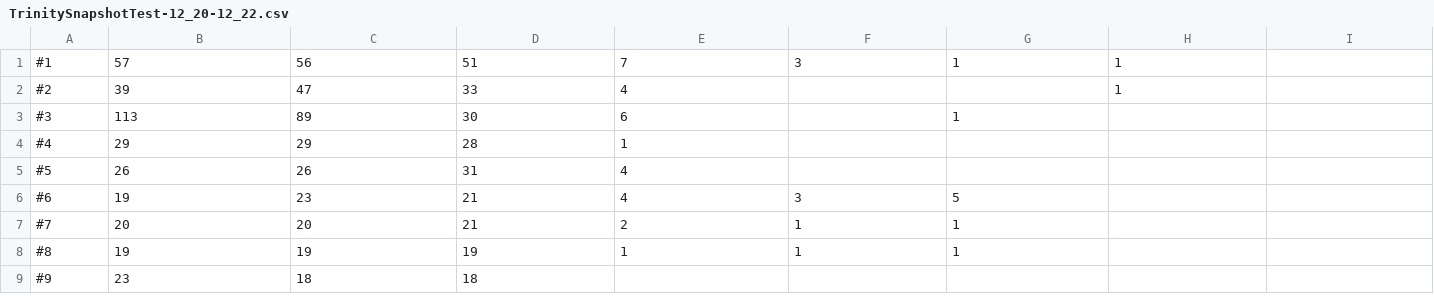
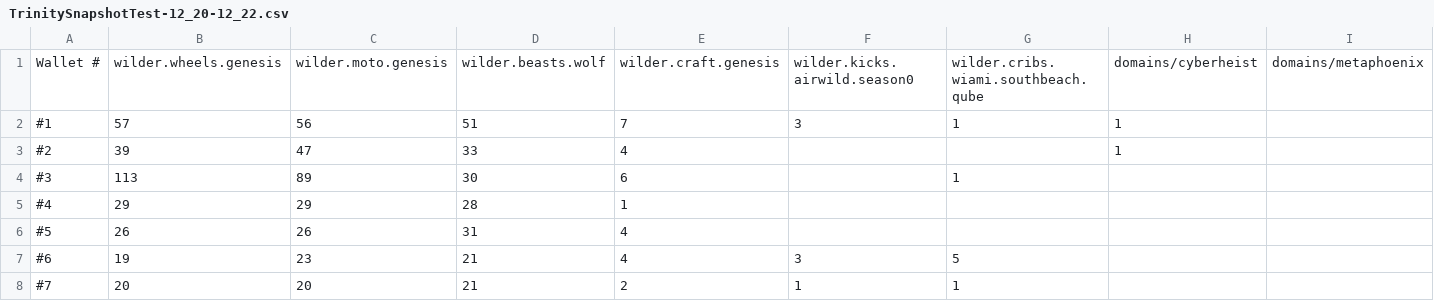
Before and after one commit to OsePedro/Trinities, a CSV file: data/TrinitySnapshotTest-12_20-12_22.csv, drawn as a sheet; only a part is shown; the shorter side is filled out with more unchanged rows; rows hold the shown columns only; the diff names each change by its address in the sheet, - before the commit and + after, or states it on an @@ line.

Commit message:
Added header to TrinitySnapshotTest-12_20-12_22.csv.

```diff
--- a/data/TrinitySnapshotTest-12_20-12_22.csv
+++ b/data/TrinitySnapshotTest-12_20-12_22.csv
+row 1: Wallet # | wilder.wheels.genesis | wilder.moto.genesis | wilder.beasts.wolf | wilder.craft.genesis | wilder.kicks.airwild.season0 | wilder.cribs.wiami.southbeach.qube | domains/cyberheist | domains/metaphoenix
```
Also changed, not shown: 1 other file.
